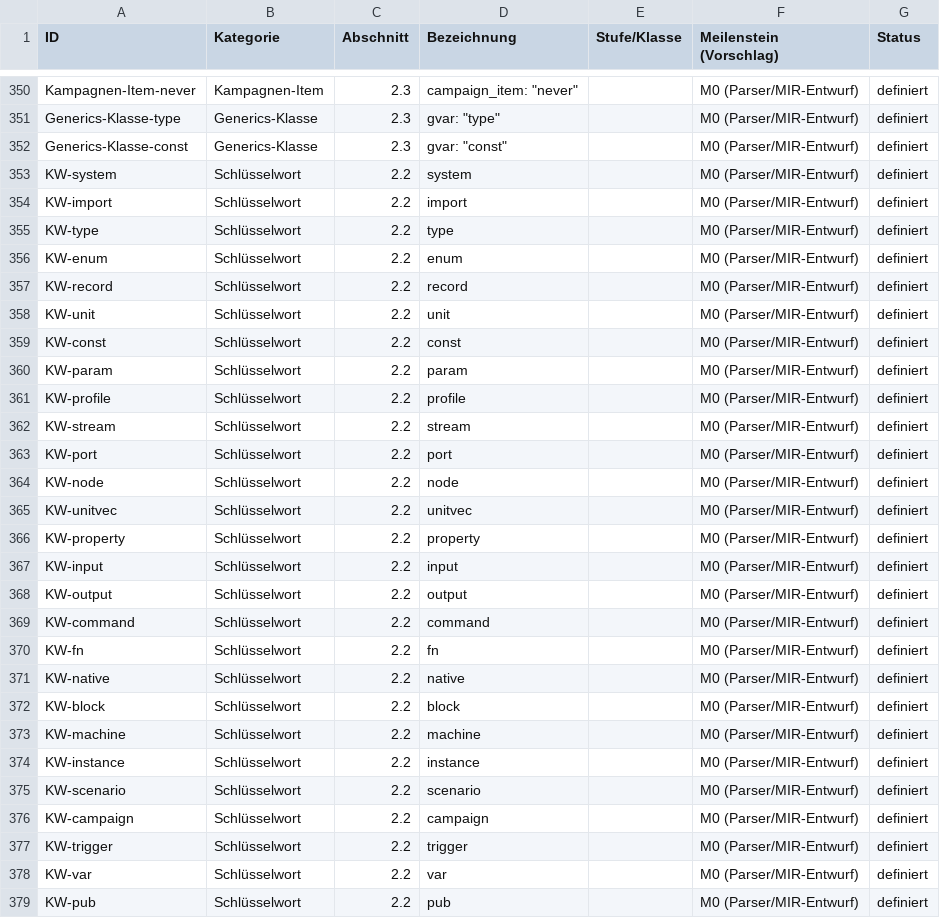
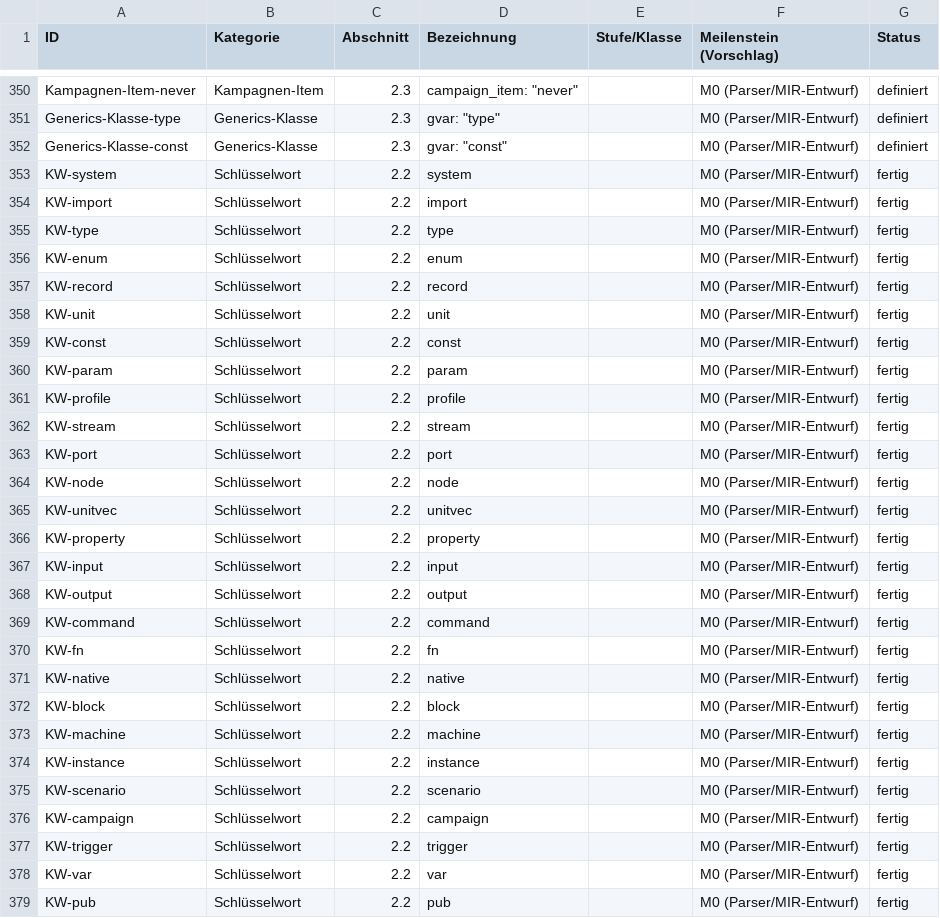
Before and after one commit to mannomannX/takt, a CSV file: plan/features.csv, drawn as a sheet; only a part is shown, gaps mark what is left out; the diff covers the shown part only.

```diff
--- a/plan/features.csv
+++ b/plan/features.csv
@@ -352,28 +352,28 @@ Generics-Klasse-type,Generics-Klasse,2.3,"gvar: ""type""",,M0 (Parser/MIR-Entwur
 Generics-Klasse-const,Generics-Klasse,2.3,"gvar: ""const""",,M0 (Parser/MIR-Entwurf),definiert
-KW-system,Schlüsselwort,2.2,system,,M0 (Parser/MIR-Entwurf),definiert
-KW-import,Schlüsselwort,2.2,import,,M0 (Parser/MIR-Entwurf),definiert
-KW-type,Schlüsselwort,2.2,type,,M0 (Parser/MIR-Entwurf),definiert
-KW-enum,Schlüsselwort,2.2,enum,,M0 (Parser/MIR-Entwurf),definiert
-KW-record,Schlüsselwort,2.2,record,,M0 (Parser/MIR-Entwurf),definiert
-KW-unit,Schlüsselwort,2.2,unit,,M0 (Parser/MIR-Entwurf),definiert
-KW-const,Schlüsselwort,2.2,const,,M0 (Parser/MIR-Entwurf),definiert
-KW-param,Schlüsselwort,2.2,param,,M0 (Parser/MIR-Entwurf),definiert
-KW-profile,Schlüsselwort,2.2,profile,,M0 (Parser/MIR-Entwurf),definiert
-KW-stream,Schlüsselwort,2.2,stream,,M0 (Parser/MIR-Entwurf),definiert
-KW-port,Schlüsselwort,2.2,port,,M0 (Parser/MIR-Entwurf),definiert
-KW-node,Schlüsselwort,2.2,node,,M0 (Parser/MIR-Entwurf),definiert
-KW-unitvec,Schlüsselwort,2.2,unitvec,,M0 (Parser/MIR-Entwurf),definiert
-KW-property,Schlüsselwort,2.2,property,,M0 (Parser/MIR-Entwurf),definiert
-KW-input,Schlüsselwort,2.2,input,,M0 (Parser/MIR-Entwurf),definiert
-KW-output,Schlüsselwort,2.2,output,,M0 (Parser/MIR-Entwurf),definiert
-KW-command,Schlüsselwort,2.2,command,,M0 (Parser/MIR-Entwurf),definiert
-KW-fn,Schlüsselwort,2.2,fn,,M0 (Parser/MIR-Entwurf),definiert
-KW-native,Schlüsselwort,2.2,native,,M0 (Parser/MIR-Entwurf),definiert
-KW-block,Schlüsselwort,2.2,block,,M0 (Parser/MIR-Entwurf),definiert
-KW-machine,Schlüsselwort,2.2,machine,,M0 (Parser/MIR-Entwurf),definiert
-KW-instance,Schlüsselwort,2.2,instance,,M0 (Parser/MIR-Entwurf),definiert
-KW-scenario,Schlüsselwort,2.2,scenario,,M0 (Parser/MIR-Entwurf),definiert
-KW-campaign,Schlüsselwort,2.2,campaign,,M0 (Parser/MIR-Entwurf),definiert
-KW-trigger,Schlüsselwort,2.2,trigger,,M0 (Parser/MIR-Entwurf),definiert
-KW-var,Schlüsselwort,2.2,var,,M0 (Parser/MIR-Entwurf),definiert
-KW-pub,Schlüsselwort,2.2,pub,,M0 (Parser/MIR-Entwurf),definiert
+KW-system,Schlüsselwort,2.2,system,,M0 (Parser/MIR-Entwurf),fertig
+KW-import,Schlüsselwort,2.2,import,,M0 (Parser/MIR-Entwurf),fertig
+KW-type,Schlüsselwort,2.2,type,,M0 (Parser/MIR-Entwurf),fertig
+KW-enum,Schlüsselwort,2.2,enum,,M0 (Parser/MIR-Entwurf),fertig
+KW-record,Schlüsselwort,2.2,record,,M0 (Parser/MIR-Entwurf),fertig
+KW-unit,Schlüsselwort,2.2,unit,,M0 (Parser/MIR-Entwurf),fertig
+KW-const,Schlüsselwort,2.2,const,,M0 (Parser/MIR-Entwurf),fertig
+KW-param,Schlüsselwort,2.2,param,,M0 (Parser/MIR-Entwurf),fertig
+KW-profile,Schlüsselwort,2.2,profile,,M0 (Parser/MIR-Entwurf),fertig
+KW-stream,Schlüsselwort,2.2,stream,,M0 (Parser/MIR-Entwurf),fertig
+KW-port,Schlüsselwort,2.2,port,,M0 (Parser/MIR-Entwurf),fertig
+KW-node,Schlüsselwort,2.2,node,,M0 (Parser/MIR-Entwurf),fertig
+KW-unitvec,Schlüsselwort,2.2,unitvec,,M0 (Parser/MIR-Entwurf),fertig
+KW-property,Schlüsselwort,2.2,property,,M0 (Parser/MIR-Entwurf),fertig
+KW-input,Schlüsselwort,2.2,input,,M0 (Parser/MIR-Entwurf),fertig
+KW-output,Schlüsselwort,2.2,output,,M0 (Parser/MIR-Entwurf),fertig
+KW-command,Schlüsselwort,2.2,command,,M0 (Parser/MIR-Entwurf),fertig
+KW-fn,Schlüsselwort,2.2,fn,,M0 (Parser/MIR-Entwurf),fertig
+KW-native,Schlüsselwort,2.2,native,,M0 (Parser/MIR-Entwurf),fertig
+KW-block,Schlüsselwort,2.2,block,,M0 (Parser/MIR-Entwurf),fertig
+KW-machine,Schlüsselwort,2.2,machine,,M0 (Parser/MIR-Entwurf),fertig
+KW-instance,Schlüsselwort,2.2,instance,,M0 (Parser/MIR-Entwurf),fertig
+KW-scenario,Schlüsselwort,2.2,scenario,,M0 (Parser/MIR-Entwurf),fertig
+KW-campaign,Schlüsselwort,2.2,campaign,,M0 (Parser/MIR-Entwurf),fertig
+KW-trigger,Schlüsselwort,2.2,trigger,,M0 (Parser/MIR-Entwurf),fertig
+KW-var,Schlüsselwort,2.2,var,,M0 (Parser/MIR-Entwurf),fertig
+KW-pub,Schlüsselwort,2.2,pub,,M0 (Parser/MIR-Entwurf),fertig
```
Also changed, not shown: 103 edited cells elsewhere in this file, corpus-try/manifest.csv, 20 other files.
